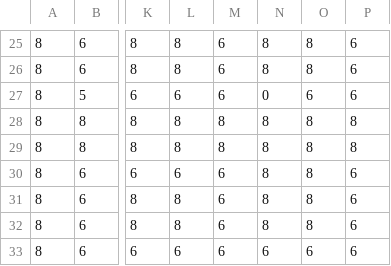
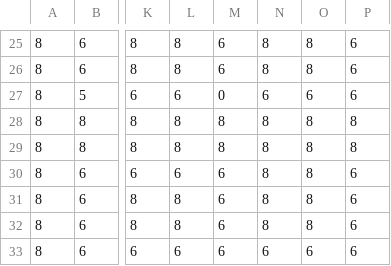
Before and after one commit to KonradWa/Pacman, a CSV file: level/map1.csv, drawn as a sheet; only a part is shown, gaps mark what is left out; the diff names each change by its address in the sheet, - before the commit and + after, or states it on an @@ line.

```diff
--- a/level/map1.csv
+++ b/level/map1.csv
-M27: 6
+M27: 0
-N27: 0
+N27: 6
```
Also changed, not shown: 4 other files.
